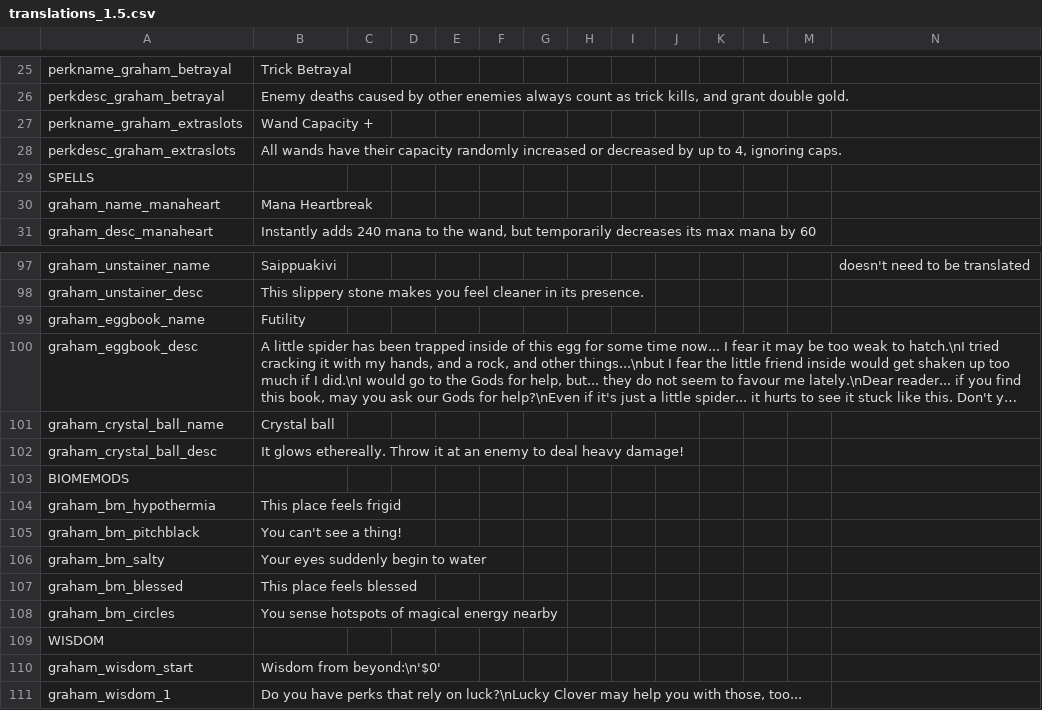
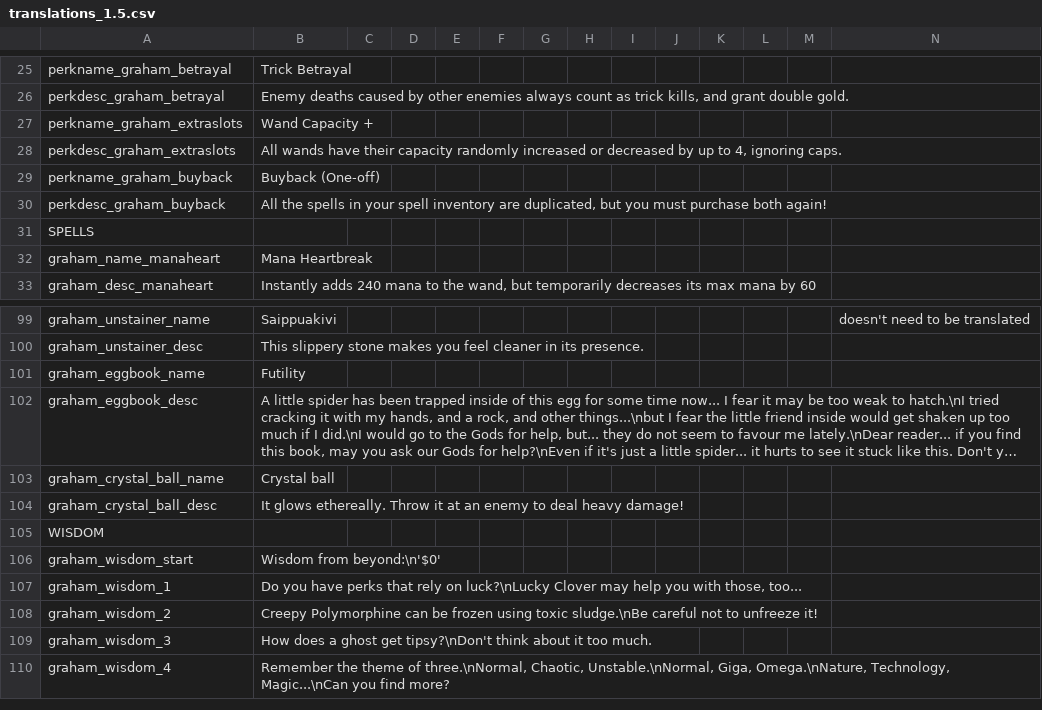
Before and after one commit to GrahamBurgers/grahamsperks, a CSV file: files/translations_1.5.csv, drawn as a sheet; only a part is shown, gaps mark what is left out; the shorter side is filled out with more unchanged rows; long unchanged cells end in …; removed rows and columns are numbered as before the commit, all else as after; the diff names each change by its address in the sheet, - before the commit and + after, or states it on an @@ line.

Commit message:
Buyback

```diff
--- a/files/translations_1.5.csv
+++ b/files/translations_1.5.csv
+row 29: perkname_graham_buyback | Buyback (One-off)
+row 30: perkdesc_graham_buyback | All the spells in your spell inventory are duplicated, but you must purchase both again!
-row 103: BIOMEMODS
-row 104: graham_bm_hypothermia | This place feels frigid
-row 105: graham_bm_pitchblack | You can't see a thing!
-row 106: graham_bm_salty | Your eyes suddenly begin to water
-row 107: graham_bm_blessed | This place feels blessed
-row 108: graham_bm_circles | You sense hotspots of magical energy nearby
```
Also changed, not shown: 3 other files.
